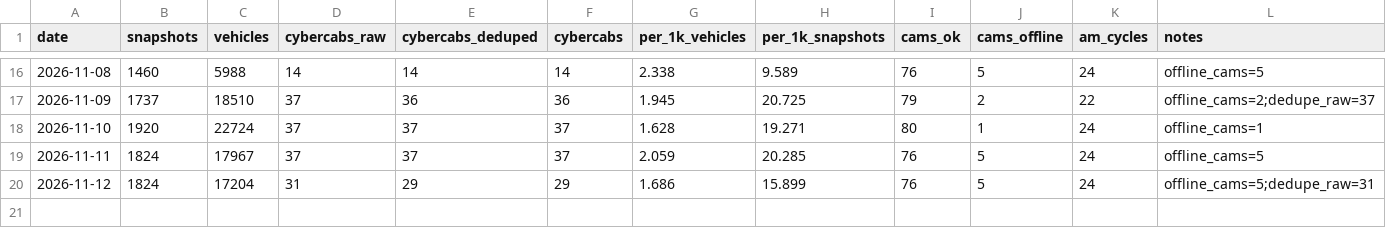
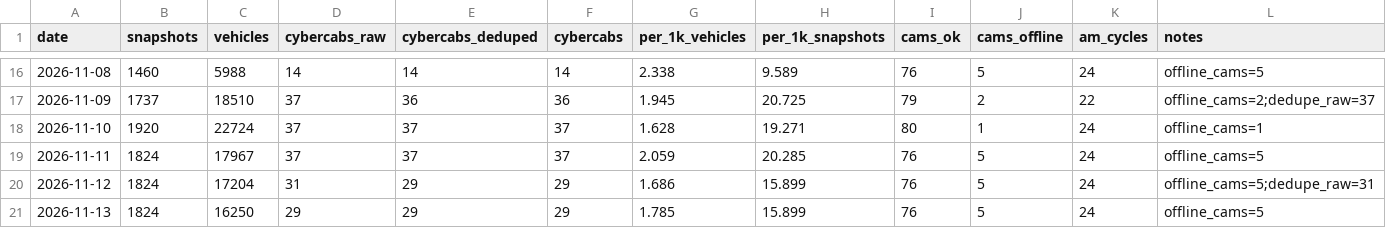
Before and after one commit to itochang123-create/cybercab-tracker, a CSV file: data/peak_daily.csv, drawn as a sheet; only a part is shown, gaps mark what is left out; rows hold the shown columns only; the diff names each change by its address in the sheet, - before the commit and + after, or states it on an @@ line.

```diff
--- a/data/peak_daily.csv
+++ b/data/peak_daily.csv
+row 21: 2026-11-13 | 1824 | 16250 | 29 | 29 | 29 | 1.785 | 15.899 | 76 | 5 | 24 | offline_cams=5
```
Also changed, not shown: data/peak_by_camera.csv, data/peak_by_camera_newarea.csv, 12 other files.
